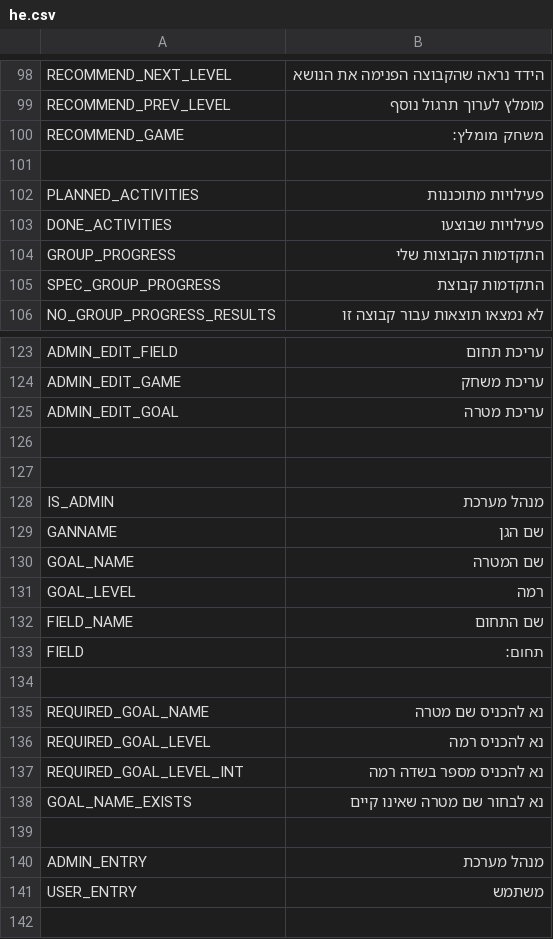
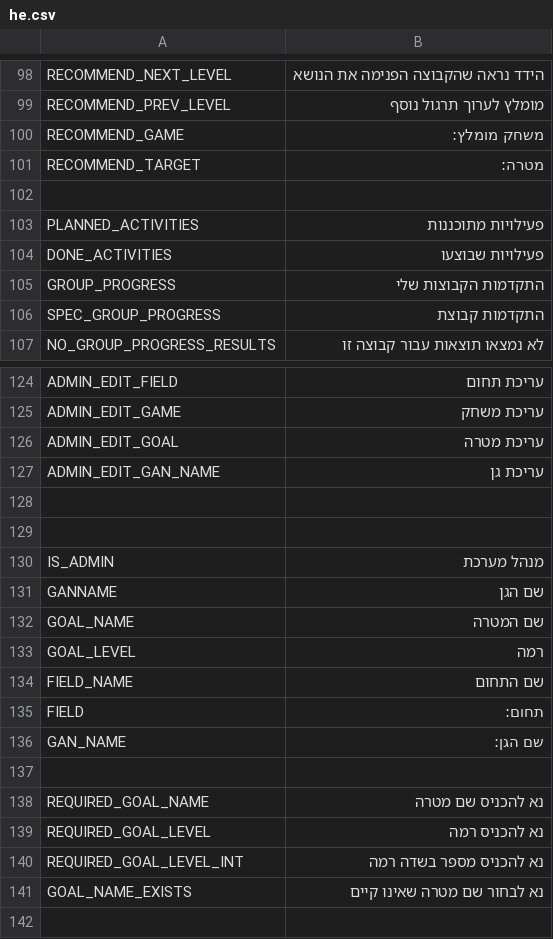
Before and after one commit to annakipnis/balagan, a CSV file: lang/he.csv, drawn as a sheet; only a part is shown, gaps mark what is left out; the shorter side is filled out with more unchanged rows.

```diff
--- a/lang/he.csv
+++ b/lang/he.csv
@@ -100,2 +100,3 @@ RECOMMEND_PREV_LEVEL;"מומלץ לערוך תרגול נוסף"
 RECOMMEND_GAME;"משחק מומלץ:"
+RECOMMEND_TARGET;"מטרה:"
 
@@ -125,2 +126,3 @@ ADMIN_EDIT_GAME;"עריכת משחק"
 ADMIN_EDIT_GOAL;"עריכת מטרה"
+ADMIN_EDIT_GAN_NAME;"עריכת גן"
 
@@ -133,2 +135,3 @@ FIELD_NAME;"שם התחום"
 FIELD;"תחום: "
+GAN_NAME;"שם הגן:"
 
```
Also changed, not shown: 10 other files.
